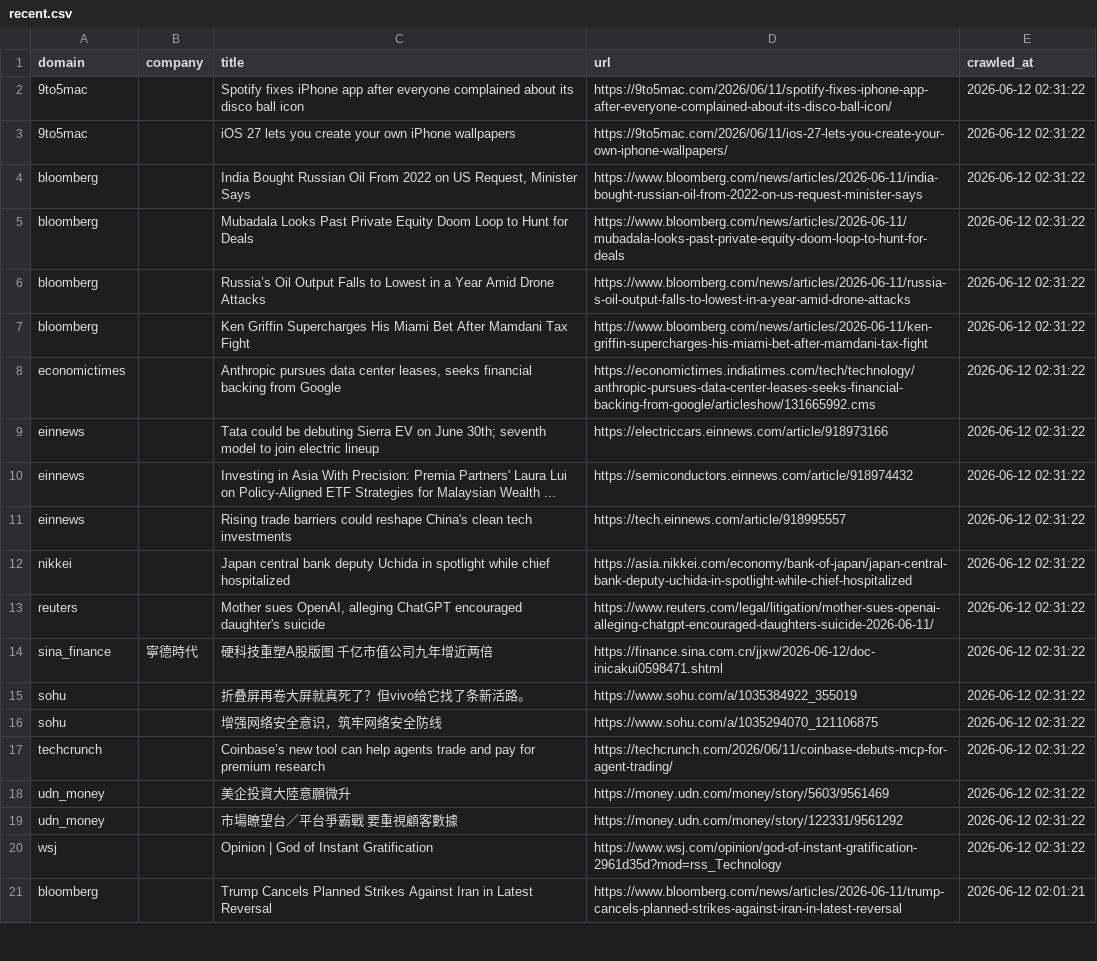
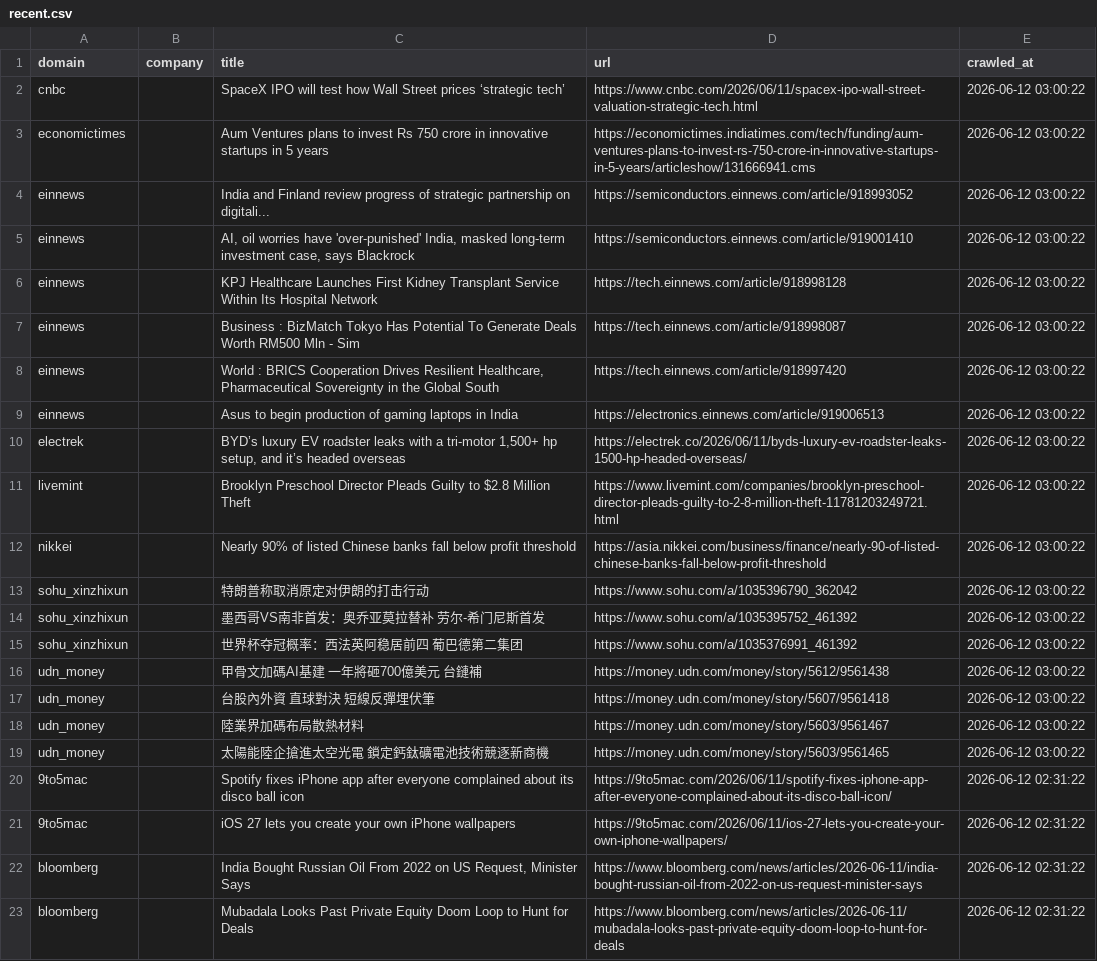
Before and after one commit to levelupup/news_crawler, a CSV file: data/recent.csv, drawn as a sheet; only a part is shown; the shorter side is filled out with more unchanged rows.

```diff
--- a/data/recent.csv
+++ b/data/recent.csv
@@ -1,2 +1,20 @@
 domain,company,title,url,crawled_at
+cnbc,,SpaceX IPO will test how Wall Street prices ‘strategic tech’,https://www.cnbc.com/2026/06/11/spacex-ipo-wall-street-valuation-strategic-tech.html,2026-06-12 03:00:22
+economictimes,,Aum Ventures plans to invest Rs 750 crore in innovative startups in 5 years,https://economictimes.indiatimes.com/tech/funding/aum-ventures-plans-to-invest-rs-750-crore-in-innovative-startups-in-5-years/articleshow/131666941.cms,2026-06-12 03:00:22
+einnews,,India and Finland review progress of strategic partnership on digitali...,https://semiconductors.einnews.com/article/918993052,2026-06-12 03:00:22
+einnews,,"AI, oil worries have 'over-punished' India, masked long-term investment case, says Blackrock",https://semiconductors.einnews.com/article/919001410,2026-06-12 03:00:22
+einnews,,KPJ Healthcare Launches First Kidney Transplant Service Within Its Hospital Network,https://tech.einnews.com/article/918998128,2026-06-12 03:00:22
+einnews,,Business : BizMatch Tokyo Has Potential To Generate Deals Worth RM500 Mln - Sim,https://tech.einnews.com/article/918998087,2026-06-12 03:00:22
+einnews,,"World : BRICS Cooperation Drives Resilient Healthcare, Pharmaceutical Sovereignty in the Global South",https://tech.einnews.com/article/918997420,2026-06-12 03:00:22
+einnews,,Asus to begin production of gaming laptops in India,https://electronics.einnews.com/article/919006513,2026-06-12 03:00:22
+electrek,,"BYD’s luxury EV roadster leaks with a tri-motor 1,500+ hp setup, and it’s headed overseas",https://electrek.co/2026/06/11/byds-luxury-ev-roadster-leaks-1500-hp-headed-overseas/,2026-06-12 03:00:22
+livemint,,Brooklyn Preschool Director Pleads Guilty to $2.8 Million Theft,https://www.livemint.com/companies/brooklyn-preschool-director-pleads-guilty-to-2-8-million-theft-11781203249721.html,2026-06-12 03:00:22
+nikkei,,Nearly 90% of listed Chinese banks fall below profit threshold,https://asia.nikkei.com/business/finance/nearly-90-of-listed-chinese-banks-fall-below-profit-threshold,2026-06-12 03:00:22
+sohu_xinzhixun,,特朗普称取消原定对伊朗的打击行动,https://www.sohu.com/a/1035396790_362042,2026-06-12 03:00:22
+sohu_xinzhixun,,墨西哥VS南非首发：奥乔亚莫拉替补 劳尔-希门尼斯首发,https://www.sohu.com/a/1035395752_461392,2026-06-12 03:00:22
+sohu_xinzhixun,,世界杯夺冠概率：西法英阿稳居前四 葡巴德第二集团,https://www.sohu.com/a/1035376991_461392,2026-06-12 03:00:22
+udn_money,,甲骨文加碼AI基建 一年將砸700億美元 台鏈補,https://money.udn.com/money/story/5612/9561438,2026-06-12 03:00:22
+udn_money,,台股內外資 直球對決 短線反彈埋伏筆,https://money.udn.com/money/story/5607/9561418,2026-06-12 03:00:22
+udn_money,,陸業界加碼布局散熱材料,https://money.udn.com/money/story/5603/9561467,2026-06-12 03:00:22
+udn_money,,太陽能陸企搶進太空光電 鎖定鈣鈦礦電池技術競逐新商機,https://money.udn.com/money/story/5603/9561465,2026-06-12 03:00:22
 9to5mac,,Spotify fixes iPhone app after everyone complained about its disco ball icon,https://9to5mac.com/2026/06/11/spotify-fixes-iphone-app-after-everyone-complained-about-its-disco-ball-icon/,2026-06-12 02:31:22
```
Also changed, not shown: 3 other files.
